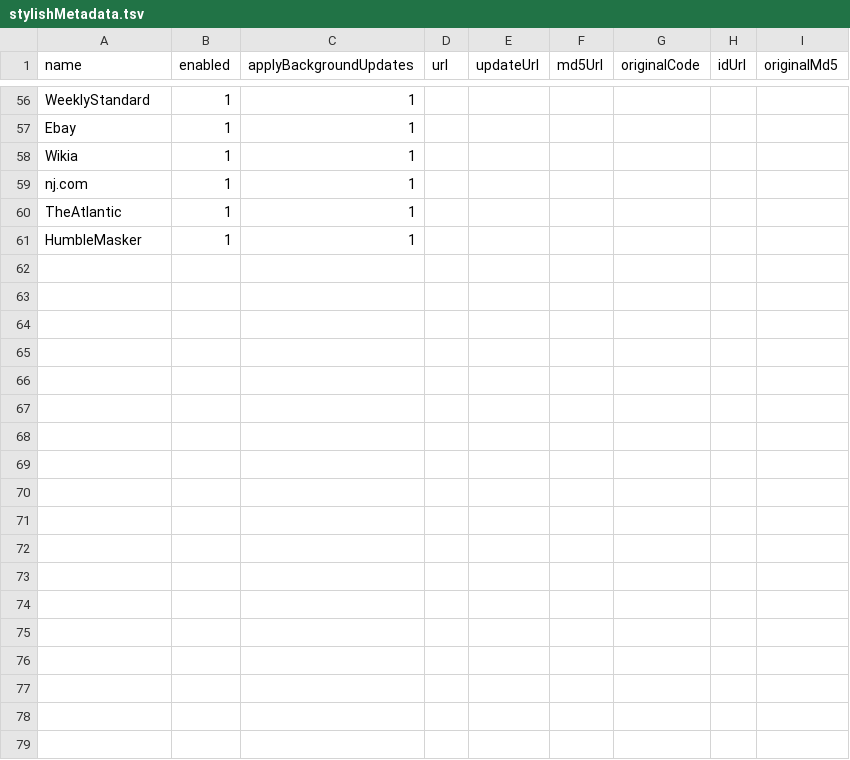
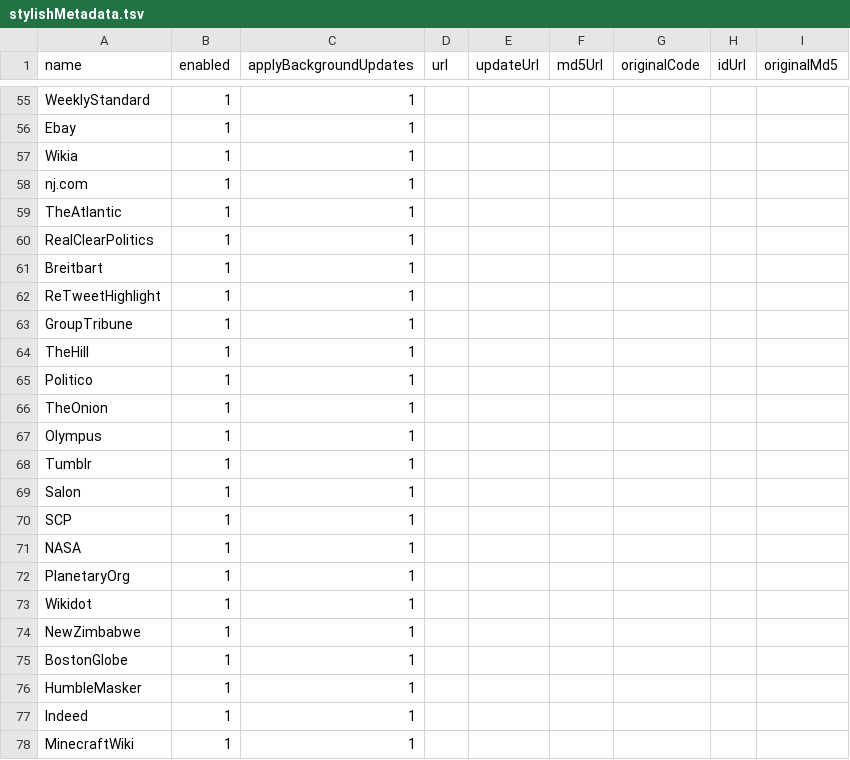
Before and after one commit to maptracker/confFiles, a TSV file: stylish/stylishMetadata.tsv, drawn as a sheet; only a part is shown, gaps mark what is left out; the diff covers the shown part only.

```diff
--- a/stylish/stylishMetadata.tsv
+++ b/stylish/stylishMetadata.tsv
@@ -60,2 +59,20 @@ nj.com	1	1
 TheAtlantic	1	1						
+RealClearPolitics	1	1						
+Breitbart	1	1						
+ReTweetHighlight	1	1						
+GroupTribune	1	1						
+TheHill	1	1						
+Politico	1	1						
+TheOnion	1	1						
+Olympus	1	1						
+Tumblr	1	1						
+Salon	1	1						
+SCP	1	1						
+NASA	1	1						
+PlanetaryOrg	1	1						
+Wikidot	1	1						
+NewZimbabwe	1	1						
+BostonGlobe	1	1						
 HumbleMasker	1	1						
+Indeed	1	1						
+MinecraftWiki	1	1						
```
Also changed, not shown: 28 added rows, 1 removed row and 3 edited cells elsewhere in this file, 4 other files.
